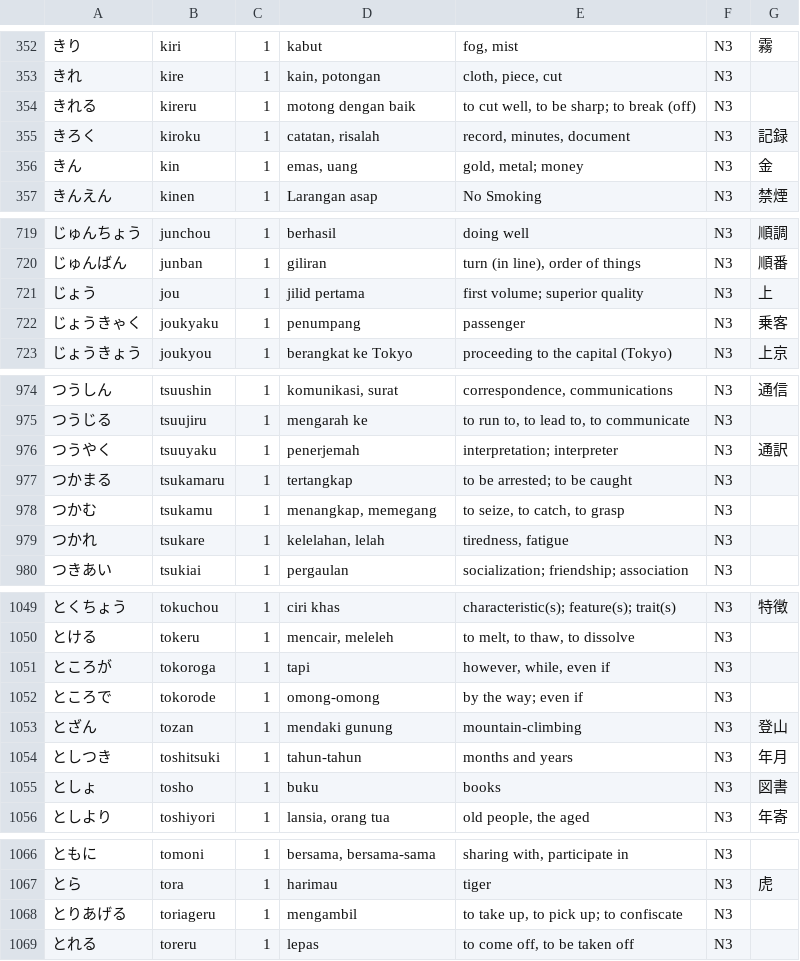
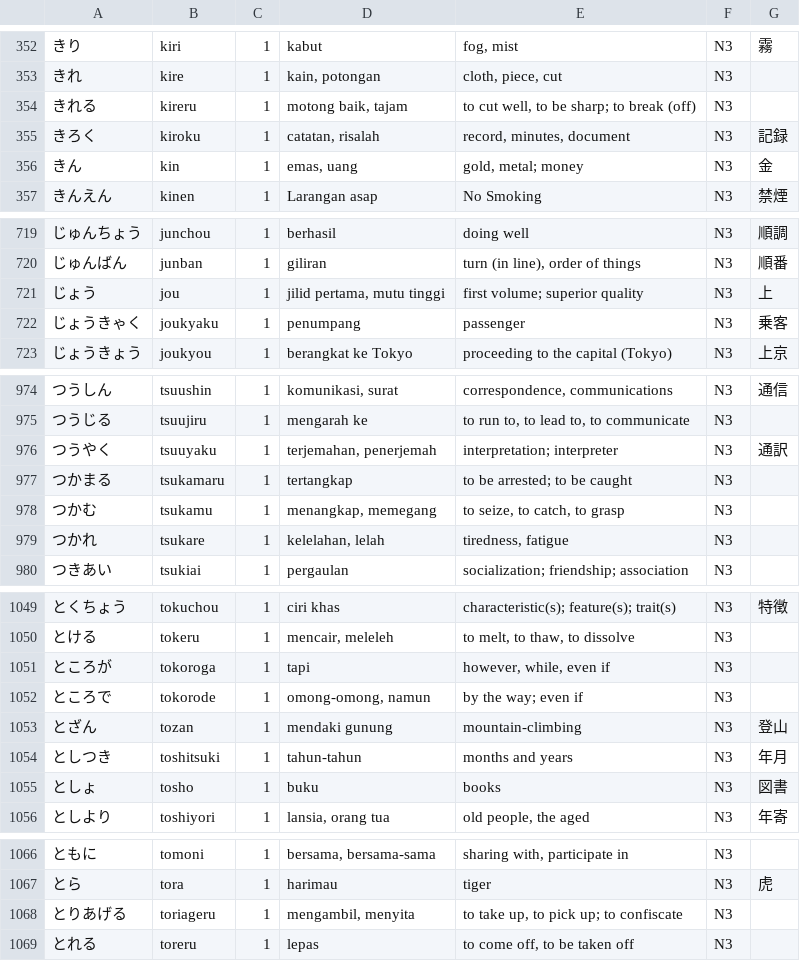
Before and after one commit to qobilbaroq/hirakana, a TSV file: assets/data/words.tsv, drawn as a sheet; only a part is shown, gaps mark what is left out; the diff covers the shown part only.

```diff
--- a/assets/data/words.tsv
+++ b/assets/data/words.tsv
@@ -353,3 +353,3 @@
 きれ	kire	1	kain, potongan	cloth, piece, cut	N3	
-きれる	kireru	1	motong dengan baik	to cut well, to be sharp; to break (off)	N3	
+きれる	kireru	1	motong baik, tajam	to cut well, to be sharp; to break (off)	N3	
 きろく	kiroku	1	catatan, risalah	record, minutes, document	N3	記録
@@ -720,3 +720,3 @@
 じゅんばん	junban	1	giliran	turn (in line), order of things	N3	順番
-じょう	jou	1	jilid pertama	first volume; superior quality	N3	上
+じょう	jou	1	jilid pertama, mutu tinggi	first volume; superior quality	N3	上
 じょうきゃく	joukyaku	1	penumpang	passenger	N3	乗客
@@ -975,3 +975,3 @@
 つうじる	tsuujiru	1	mengarah ke	to run to, to lead to, to communicate	N3	
-つうやく	tsuuyaku	1	penerjemah	interpretation; interpreter	N3	通訳
+つうやく	tsuuyaku	1	terjemahan, penerjemah	interpretation; interpreter	N3	通訳
 つかまる	tsukamaru	1	tertangkap	to be arrested; to be caught	N3	
@@ -1051,3 +1051,3 @@
 ところが	tokoroga	1	tapi	however, while, even if	N3	
-ところで	tokorode	1	omong-omong	by the way; even if	N3	
+ところで	tokorode	1	omong-omong, namun	by the way; even if	N3	
 とざん	tozan	1	mendaki gunung	mountain-climbing	N3	登山
@@ -1067,3 +1067,3 @@
 とら	tora	1	harimau	tiger	N3	虎
-とりあげる	toriageru	1	mengambil	to take up, to pick up; to confiscate	N3	
+とりあげる	toriageru	1	mengambil, menyita	to take up, to pick up; to confiscate	N3	
 とれる	toreru	1	lepas	to come off, to be taken off	N3	
```
Also changed, not shown: 10 edited cells elsewhere in this file, tool/translations/manual_fixes.tsv, tool/translations/review.tsv.
